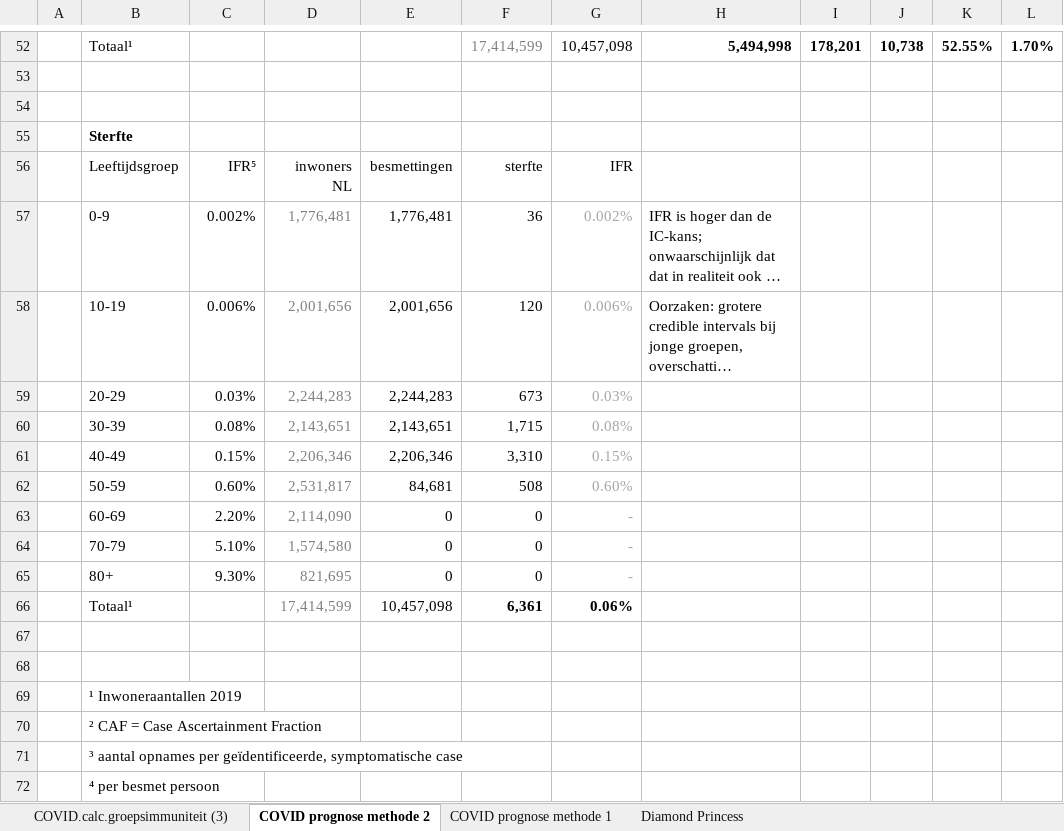
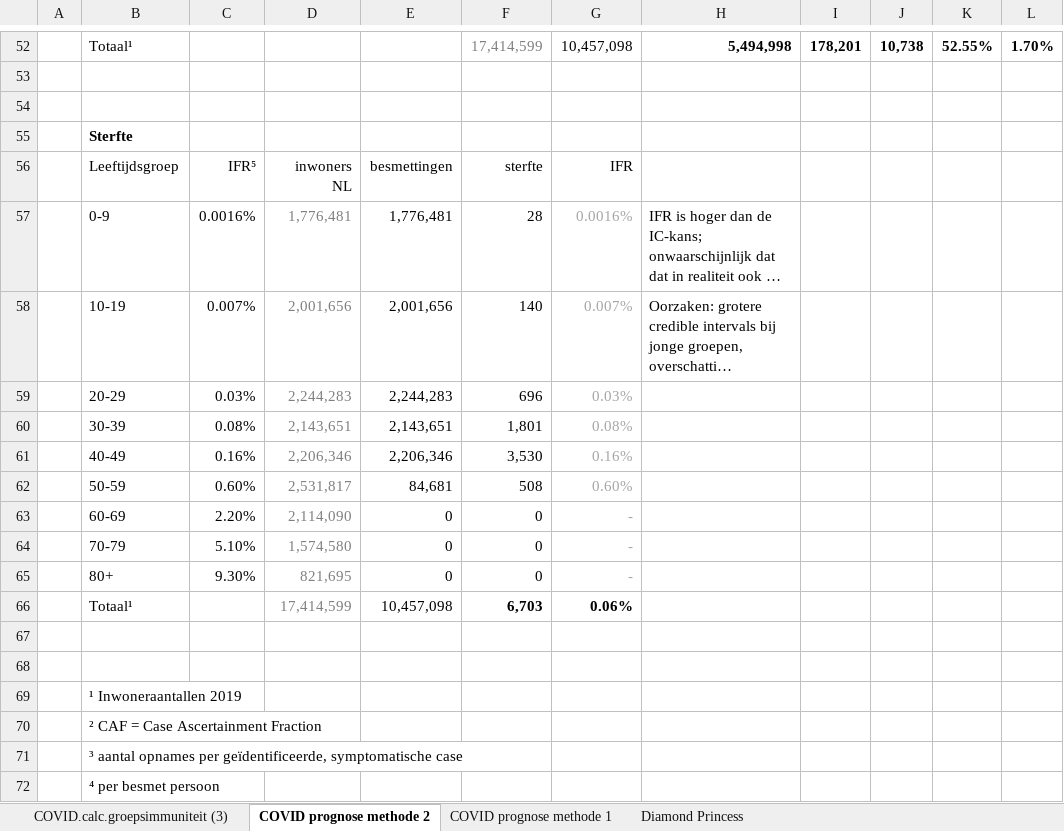
Before and after one commit to cwverhey/COVID-19, an Excel workbook: IC-capaciteit.xlsx, sheet COVID prognose methode 2, drawn as a sheet; only a part is shown, gaps mark what is left out; long unchanged cells end in …; values as stored, in another font and other column widths than the file's, no borders; conditional formats not drawn; the diff covers the shown part only; the diff names each change by its address in the sheet, - before the commit and + after, or states it on an @@ line.

Commit message:
Verity as source for method 2 IFR when higher than Ferguson

```diff
--- a/IC-capaciteit.xlsx (sheet COVID prognose methode 2)
+++ b/IC-capaciteit.xlsx (sheet COVID prognose methode 2)
-C57: 0.002%
+C57: 0.0016%
-F57: 36
+F57: 28
-G57: 0.002%
+G57: 0.0016%
-C58: 0.006%
+C58: 0.007%
-F58: 120
+F58: 140
-G58: 0.006%
+G58: 0.007%
-F59: 673
+F59: 696
-F60: 1,715
+F60: 1,801
-C61: 0.15%
+C61: 0.16%
-F61: 3,310
+F61: 3,530
-G61: 0.15%
+G61: 0.16%
-F66: 6,361
+F66: 6,703
```
Also changed, not shown: 9 added rows, 3 removed rows and 7 edited cells elsewhere in this sheet, sheet Diamond Princess, formulas that keep their value, charts or pictures.
